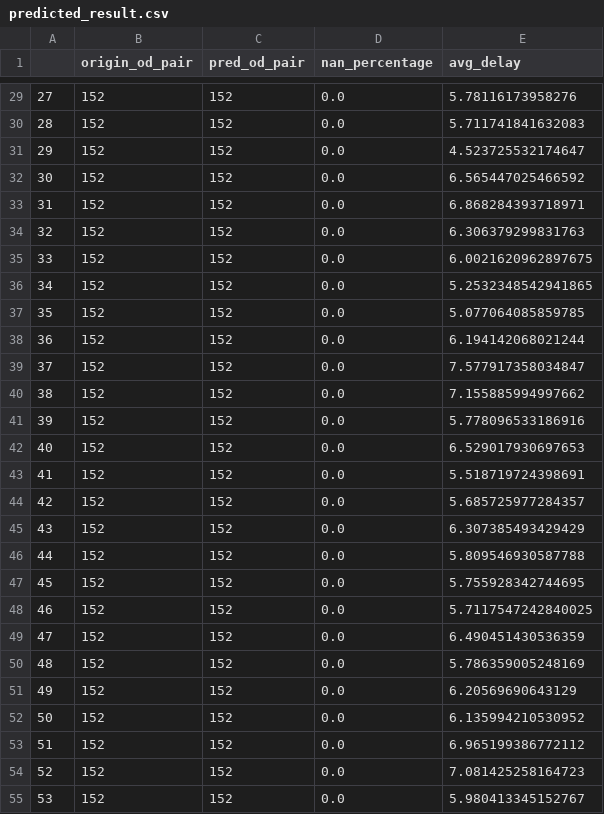
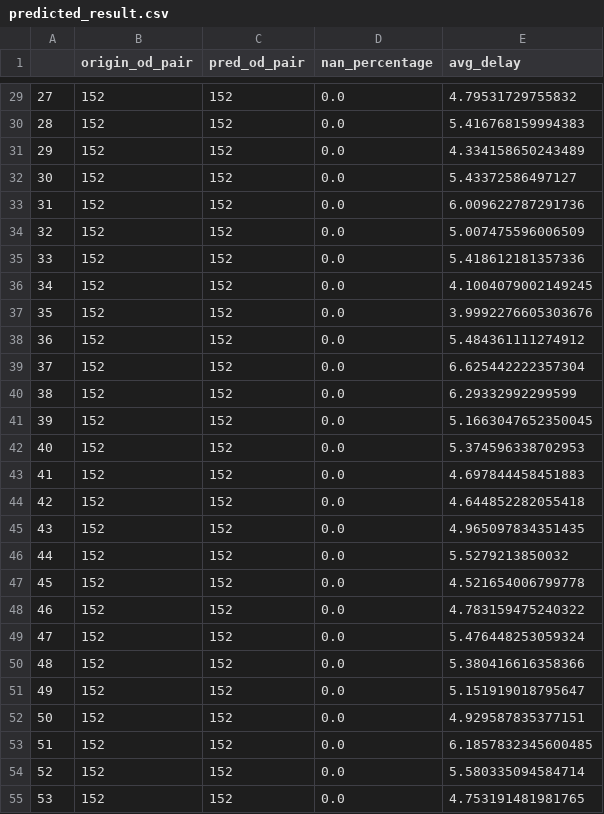
Before and after one commit to VivianeLe/Path_Flow_Prediction, a CSV file: predicted_result.csv, drawn as a sheet; only a part is shown, gaps mark what is left out; the diff covers the shown part only.

```diff
--- a/predicted_result.csv
+++ b/predicted_result.csv
@@ -29,27 +29,27 @@
-27,152,152,0.0,5.78116173958276
-28,152,152,0.0,5.711741841632083
-29,152,152,0.0,4.523725532174647
-30,152,152,0.0,6.565447025466592
-31,152,152,0.0,6.868284393718971
-32,152,152,0.0,6.306379299831763
-33,152,152,0.0,6.0021620962897675
-34,152,152,0.0,5.2532348542941865
-35,152,152,0.0,5.077064085859785
-36,152,152,0.0,6.194142068021244
-37,152,152,0.0,7.577917358034847
-38,152,152,0.0,7.155885994997662
-39,152,152,0.0,5.778096533186916
-40,152,152,0.0,6.529017930697653
-41,152,152,0.0,5.518719724398691
-42,152,152,0.0,5.685725977284357
-43,152,152,0.0,6.307385493429429
-44,152,152,0.0,5.809546930587788
-45,152,152,0.0,5.755928342744695
-46,152,152,0.0,5.7117547242840025
-47,152,152,0.0,6.490451430536359
-48,152,152,0.0,5.786359005248169
-49,152,152,0.0,6.20569690643129
-50,152,152,0.0,6.135994210530952
-51,152,152,0.0,6.965199386772112
-52,152,152,0.0,7.081425258164723
-53,152,152,0.0,5.980413345152767
+27,152,152,0.0,4.79531729755832
+28,152,152,0.0,5.416768159994383
+29,152,152,0.0,4.334158650243489
+30,152,152,0.0,5.43372586497127
+31,152,152,0.0,6.009622787291736
+32,152,152,0.0,5.007475596006509
+33,152,152,0.0,5.418612181357336
+34,152,152,0.0,4.1004079002149245
+35,152,152,0.0,3.9992276605303676
+36,152,152,0.0,5.484361111274912
+37,152,152,0.0,6.625442222357304
+38,152,152,0.0,6.29332992299599
+39,152,152,0.0,5.1663047652350045
+40,152,152,0.0,5.374596338702953
+41,152,152,0.0,4.697844458451883
+42,152,152,0.0,4.644852282055418
+43,152,152,0.0,4.965097834351435
+44,152,152,0.0,5.5279213850032
+45,152,152,0.0,4.521654006799778
+46,152,152,0.0,4.783159475240322
+47,152,152,0.0,5.476448253059324
+48,152,152,0.0,5.380416616358366
+49,152,152,0.0,5.151919018795647
+50,152,152,0.0,4.929587835377151
+51,152,152,0.0,6.1857832345600485
+52,152,152,0.0,5.580335094584714
+53,152,152,0.0,4.753191481981765
```
Also changed, not shown: 173 edited cells elsewhere in this file, 5 other files.
